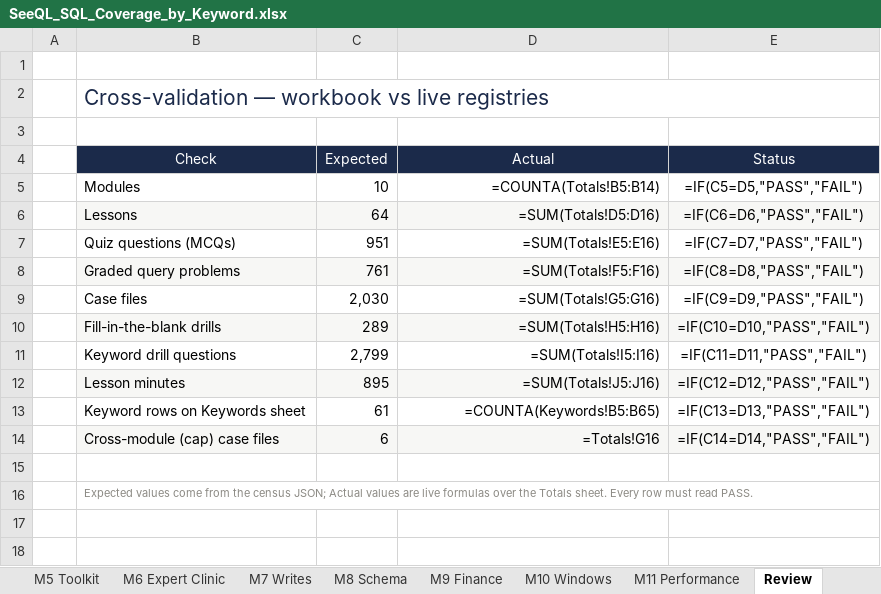
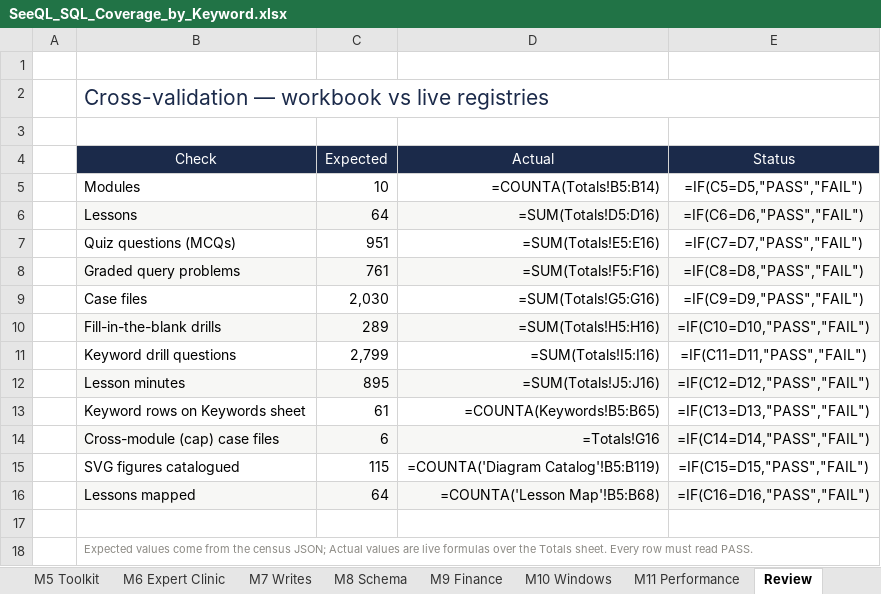
Before and after one commit to dhee7-DA/seeql, an Excel workbook: download/SeeQL_SQL_Coverage_by_Keyword.xlsx, sheet Review, drawn as a sheet; values as stored, in another font and other column widths than the file's, no borders; formulas without a stored value are shown as written; conditional formats not drawn; the diff names each change by its address in the sheet, - before the commit and + after, or states it on an @@ line.

Commit message:
Task 46: keyword inventory — content list + SVG diagrams per keyword (census content scan, 115-figure catalog, lesson map; workbook 15 -> 18 sheets)

```diff
--- a/download/SeeQL_SQL_Coverage_by_Keyword.xlsx (sheet Review)
+++ b/download/SeeQL_SQL_Coverage_by_Keyword.xlsx (sheet Review)
+row 15:  | SVG figures catalogued | 115 | =COUNTA('Diagram Catalog'!B5:B119) | =IF(C15=D15,"PASS","FAIL")
+row 16:  | Lessons mapped | 64 | =COUNTA('Lesson Map'!B5:B68) | =IF(C16=D16,"PASS","FAIL")
```
Also changed, not shown: sheet Read Me, other sheet tabs, 4 other files.
